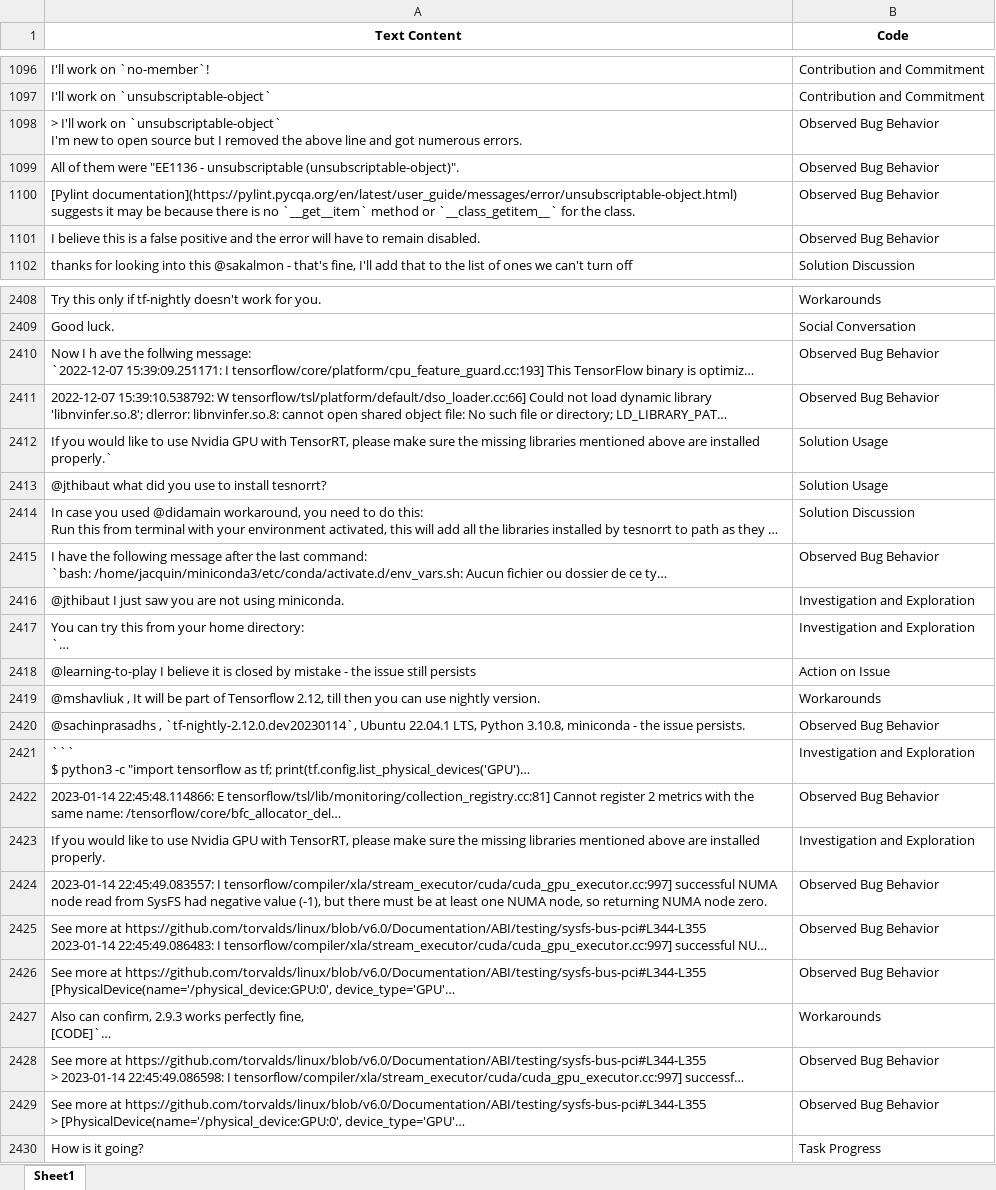
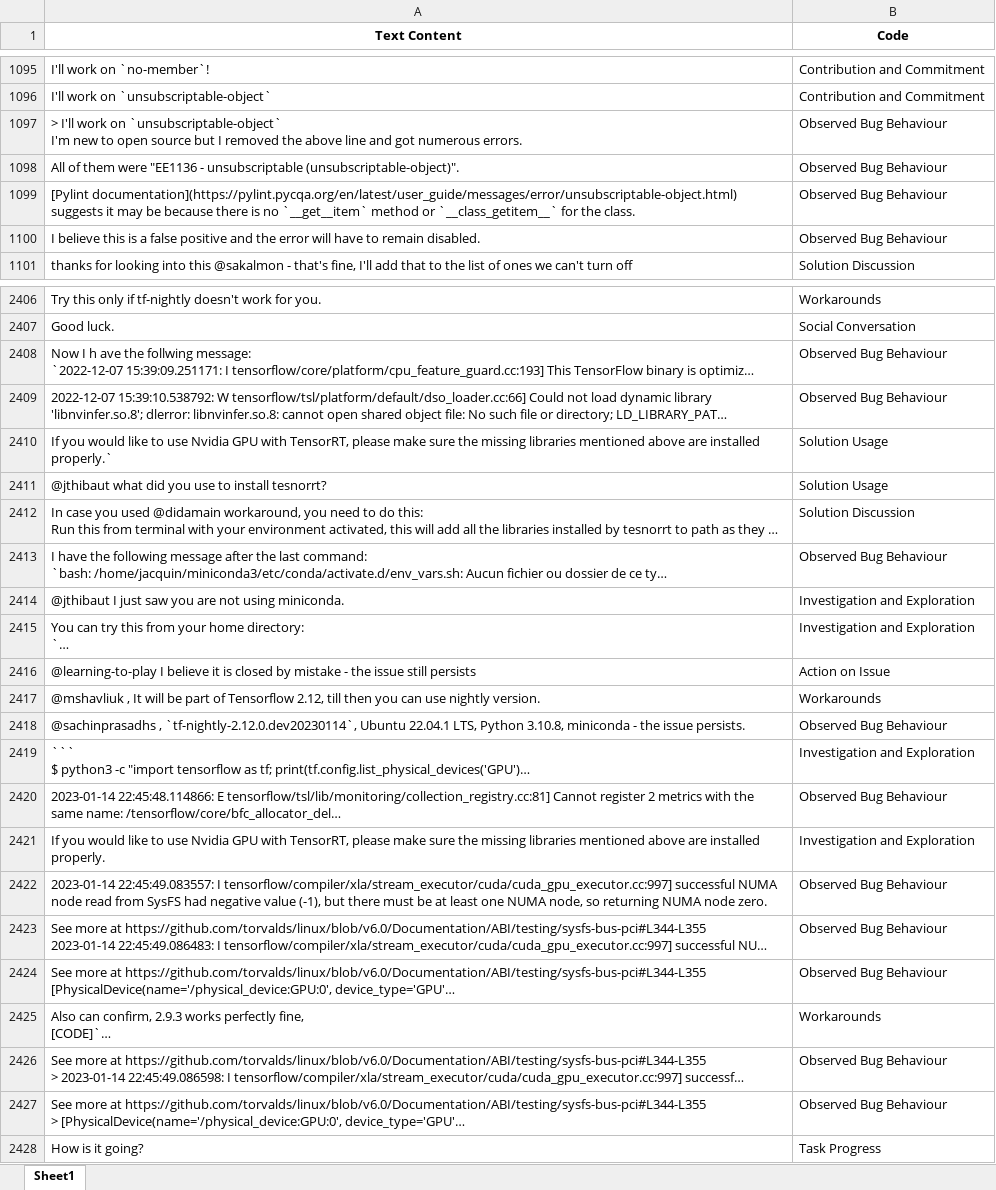
Before and after one commit to Bobur98/OSS_information_type_detection, an Excel workbook: data/new_data/new_data.xlsx, sheet Sheet1, drawn as a sheet; only a part is shown, gaps mark what is left out; long unchanged cells end in …; values as stored, in another font and other column widths than the file's, no borders; addresses are those after the commit; the diff covers the shown part only; the diff names each change by its address in the sheet, - before the commit and + after, or states it on an @@ line.

```diff
--- a/data/new_data/new_data.xlsx (sheet Sheet1)
+++ b/data/new_data/new_data.xlsx (sheet Sheet1)
-B1097:B1100 (Code): Observed Bug Behavior
+B1097:B1100 (Code): Observed Bug Behaviour
-B2408:B2409 (Code): Observed Bug Behavior
+B2408:B2409 (Code): Observed Bug Behaviour
-B2413 (Code): Observed Bug Behavior
+B2413 (Code): Observed Bug Behaviour
-B2418 (Code): Observed Bug Behavior
+B2418 (Code): Observed Bug Behaviour
-B2420 (Code): Observed Bug Behavior
+B2420 (Code): Observed Bug Behaviour
-B2422:B2424 (Code): Observed Bug Behavior
+B2422:B2424 (Code): Observed Bug Behaviour
-B2426:B2427 (Code): Observed Bug Behavior
+B2426:B2427 (Code): Observed Bug Behaviour
```
Also changed, not shown: 2 removed rows and 191 edited cells elsewhere in this sheet, data/combined_dataset.xlsx, results/old_data_oversampled_result.xlsx, 16 other files.
